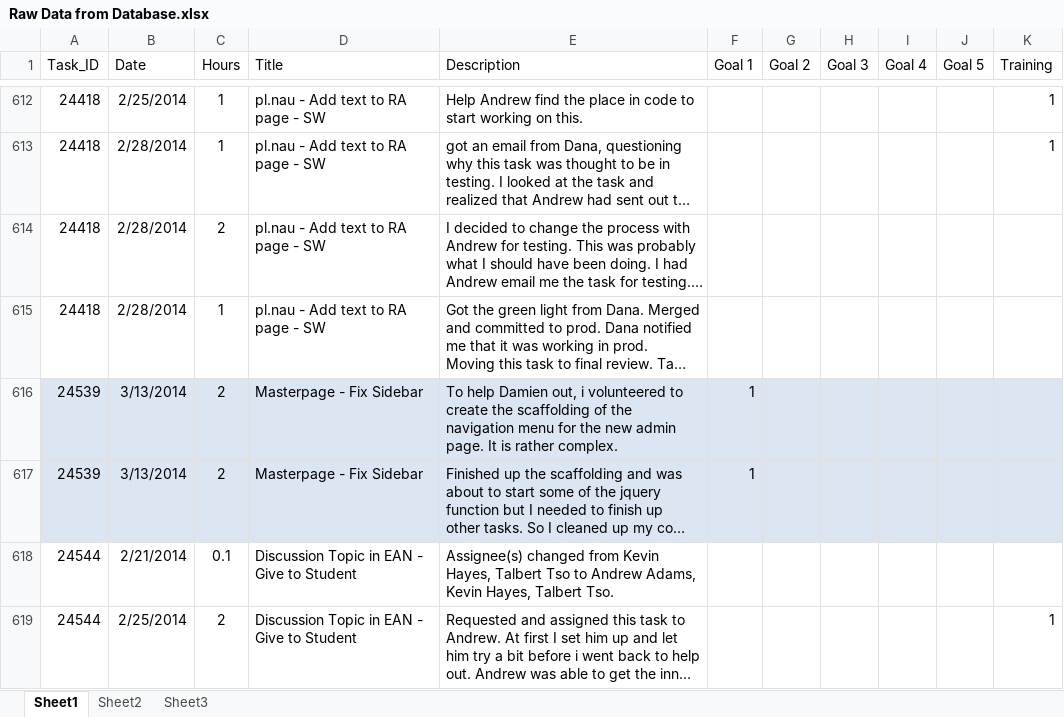
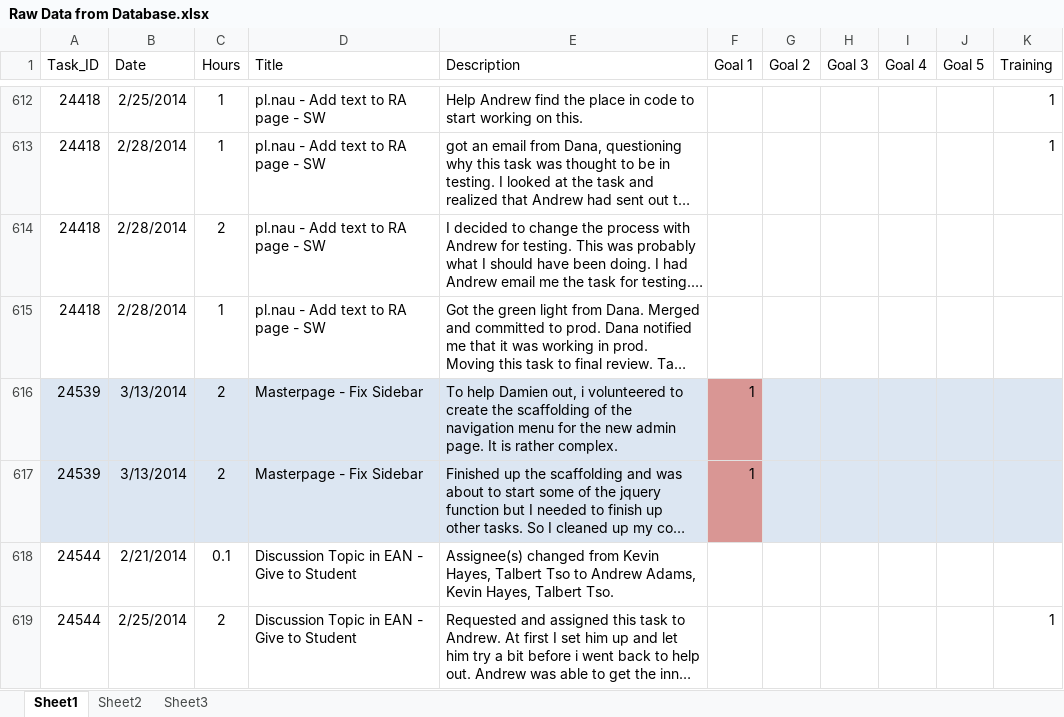
Before and after one commit to zithrandmir/sparkle, an Excel workbook: Extended Campuses/Self Appraisals/2014/Raw Data from Database.xlsx, sheet Sheet1, drawn as a sheet; only a part is shown, gaps mark what is left out; long unchanged cells end in …; values as stored, in another font and other column widths than the file's, no borders; conditional formats and table styles not drawn; the diff names each change by its address in the sheet, - before the commit and + after, or states it on an @@ line.

Commit message:
/ ‘Extended Campuses/Self Appraisals/2014/Raw Data from Database.xlsx’ / ‘Extended Campuses/Self Appraisals/2014/Talbert_Tso_ASA_PA_2013-14.doc’ + ‘Extended Campuses/Self Appraisals/2014/D851A410’

```diff
--- a/Extended Campuses/Self Appraisals/2014/Raw Data from Database.xlsx (sheet Sheet1)
+++ b/Extended Campuses/Self Appraisals/2014/Raw Data from Database.xlsx (sheet Sheet1)
-F616:F617 fill: #DCE6F2
+F616:F617 fill: #D99694
```
Also changed, not shown: 1 other file.
